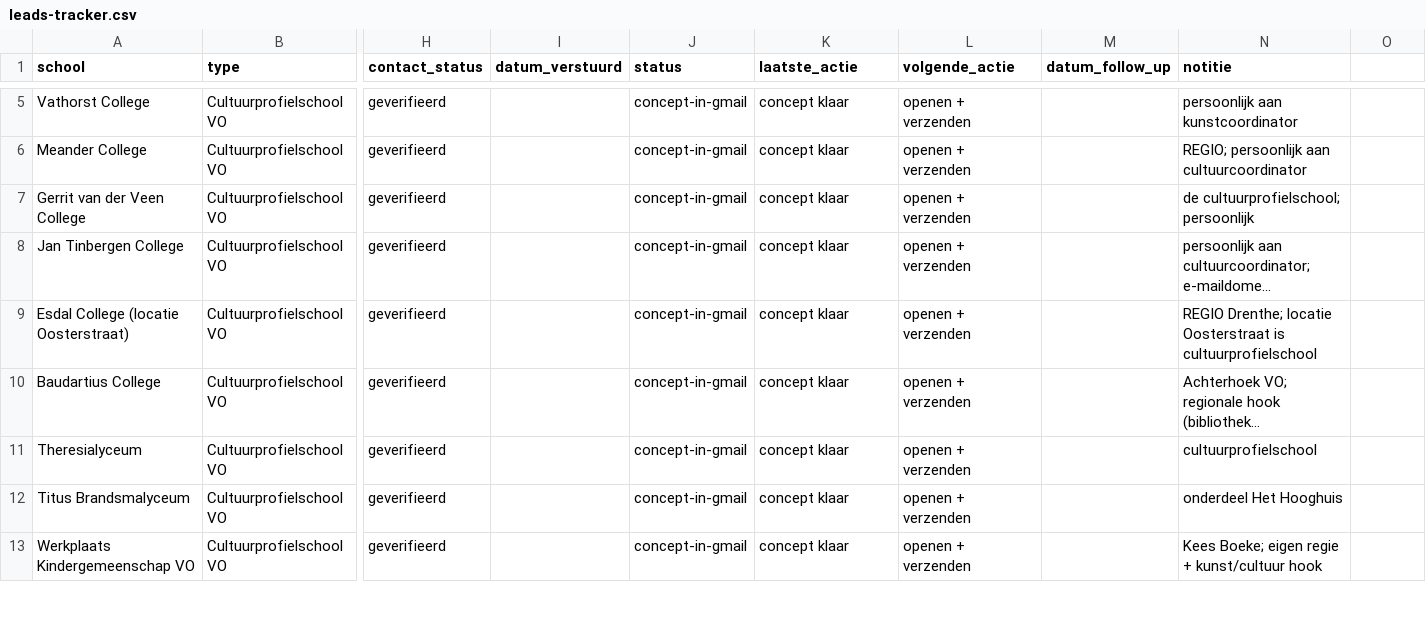
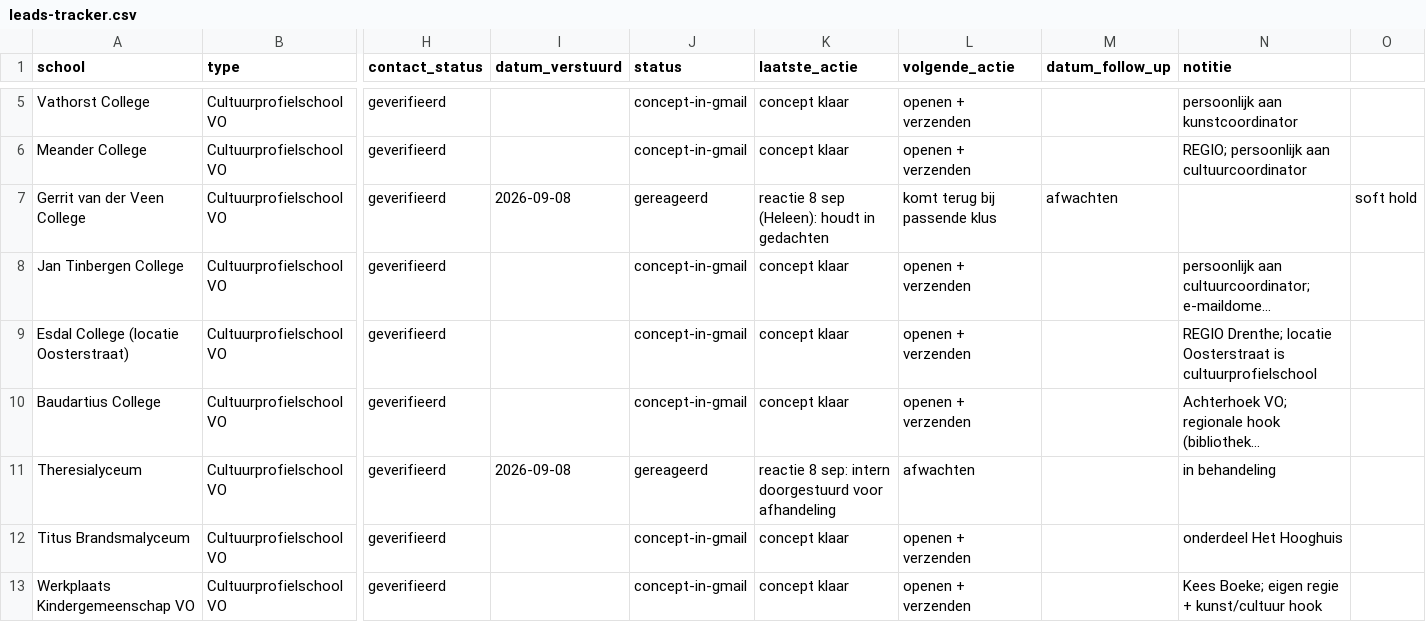
Before and after one commit to Herobot-klassenassistent/STORMSTUDIO, a CSV file: outreach/vo-cultuurscholen/leads-tracker.csv, drawn as a sheet; only a part is shown, gaps mark what is left out; long unchanged cells end in …; the diff covers the shown part only; the diff names each change by its address in the sheet, - before the commit and + after, or states it on an @@ line.

```diff
--- a/outreach/vo-cultuurscholen/leads-tracker.csv
+++ b/outreach/vo-cultuurscholen/leads-tracker.csv
-I7 (datum_verstuurd): (empty)
+I7 (datum_verstuurd): 2026-09-08
-J7 (status): concept-in-gmail
+J7 (status): gereageerd
-K7 (laatste_actie): concept klaar
+K7 (laatste_actie): reactie 8 sep (Heleen): houdt in gedachten
-L7 (volgende_actie): openen + verzenden
+L7 (volgende_actie): komt terug bij passende klus
-M7 (datum_follow_up): (empty)
+M7 (datum_follow_up): afwachten
-N7 (notitie): de cultuurprofielschool; persoonlijk
+N7 (notitie): (empty)
-O7: (empty)
+O7: soft hold
-I11 (datum_verstuurd): (empty)
+I11 (datum_verstuurd): 2026-09-08
-J11 (status): concept-in-gmail
+J11 (status): gereageerd
-K11 (laatste_actie): concept klaar
+K11 (laatste_actie): reactie 8 sep: intern doorgestuurd voor afhandeling
-L11 (volgende_actie): openen + verzenden
+L11 (volgende_actie): afwachten
-N11 (notitie): cultuurprofielschool
+N11 (notitie): in behandeling
```
Also changed, not shown: 12 edited cells elsewhere in this file, outreach/bijzondere-scholen/leads-tracker.csv, outreach/subsidiepartners-cmk/respons-tracker.csv, 1 other file.
